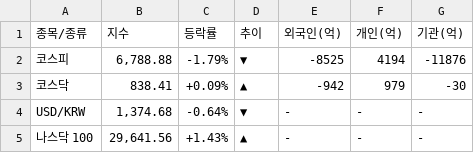
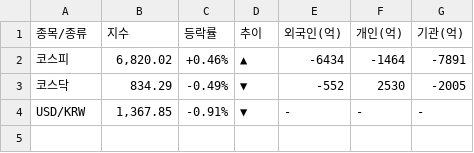
Before and after one commit to k2000kms-del/gd3-market-hub, a CSV file: streamlit_app/data/df_market_summary.csv, drawn as a sheet.

```diff
--- a/streamlit_app/data/df_market_summary.csv
+++ b/streamlit_app/data/df_market_summary.csv
@@ -1,5 +1,4 @@
 종목/종류,지수,등락률,추이,외국인(억),개인(억),기관(억)
-코스피,"6,788.88",-1.79%,▼,-8525,4194,-11876
-코스닥,838.41,+0.09%,▲,-942,979,-30
-USD/KRW,"1,374.68",-0.64%,▼,-,-,-
-나스닥 100,"29,641.56",+1.43%,▲,-,-,-
+코스피,"6,820.02",+0.46%,▲,-6434,-1464,-7891
+코스닥,834.29,-0.49%,▼,-552,2530,-2005
+USD/KRW,"1,367.85",-0.91%,▼,-,-,-
```
Also changed, not shown: streamlit_app/data/df_full_market.csv, streamlit_app/data/df_high_density.csv, 7 other files.
